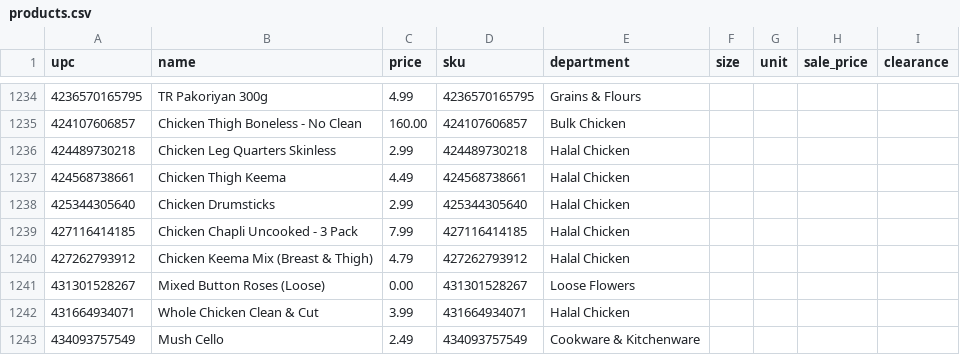
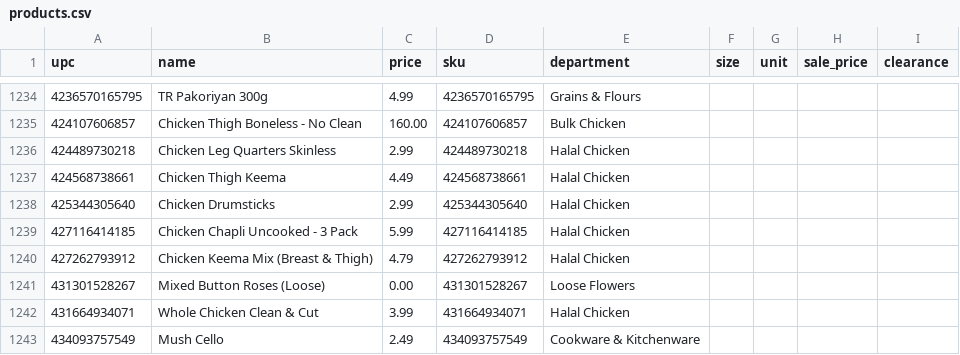
Before and after one commit to spicetownbackend/spicetown-labels, a CSV file: data/products.csv, drawn as a sheet; only a part is shown, gaps mark what is left out.

```diff
--- a/data/products.csv
+++ b/data/products.csv
@@ -1238,3 +1238,3 @@ upc,name,price,sku,department,size,unit,sale_price,clearance
 425344305640,Chicken Drumsticks,2.99,425344305640,Halal Chicken,,,,
-427116414185,Chicken Chapli Uncooked - 3 Pack,7.99,427116414185,Halal Chicken,,,,
+427116414185,Chicken Chapli Uncooked - 3 Pack,5.99,427116414185,Halal Chicken,,,,
 427262793912,Chicken Keema Mix (Breast & Thigh),4.79,427262793912,Halal Chicken,,,,
```
Also changed, not shown: 1 other file.
